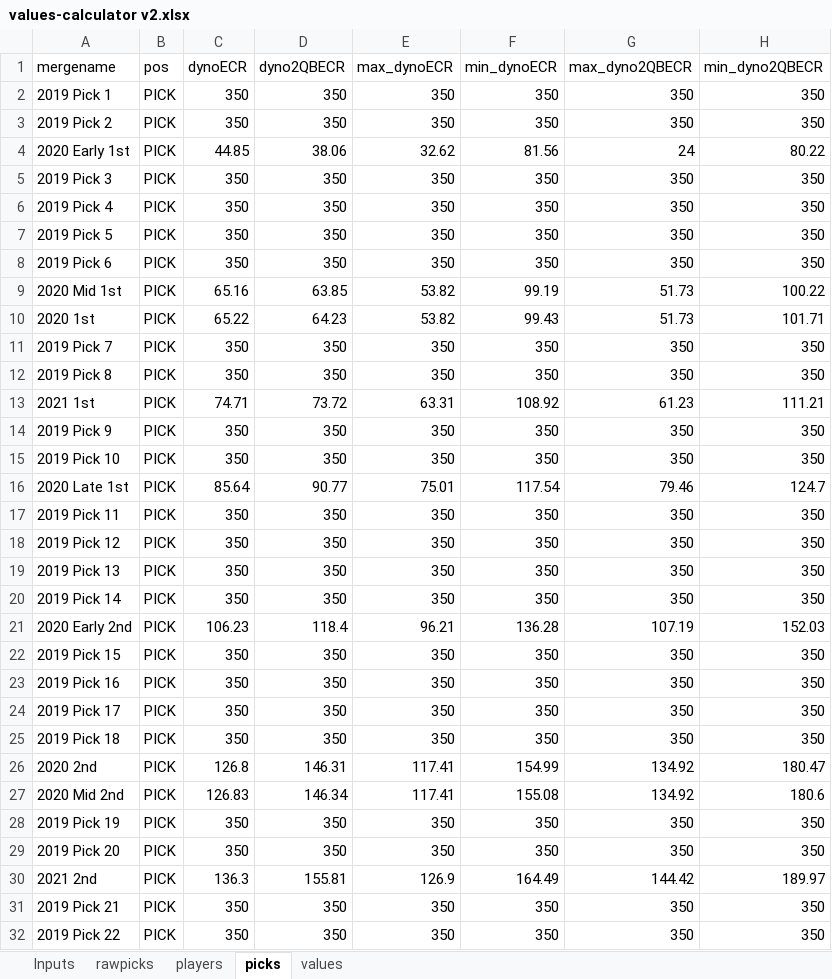
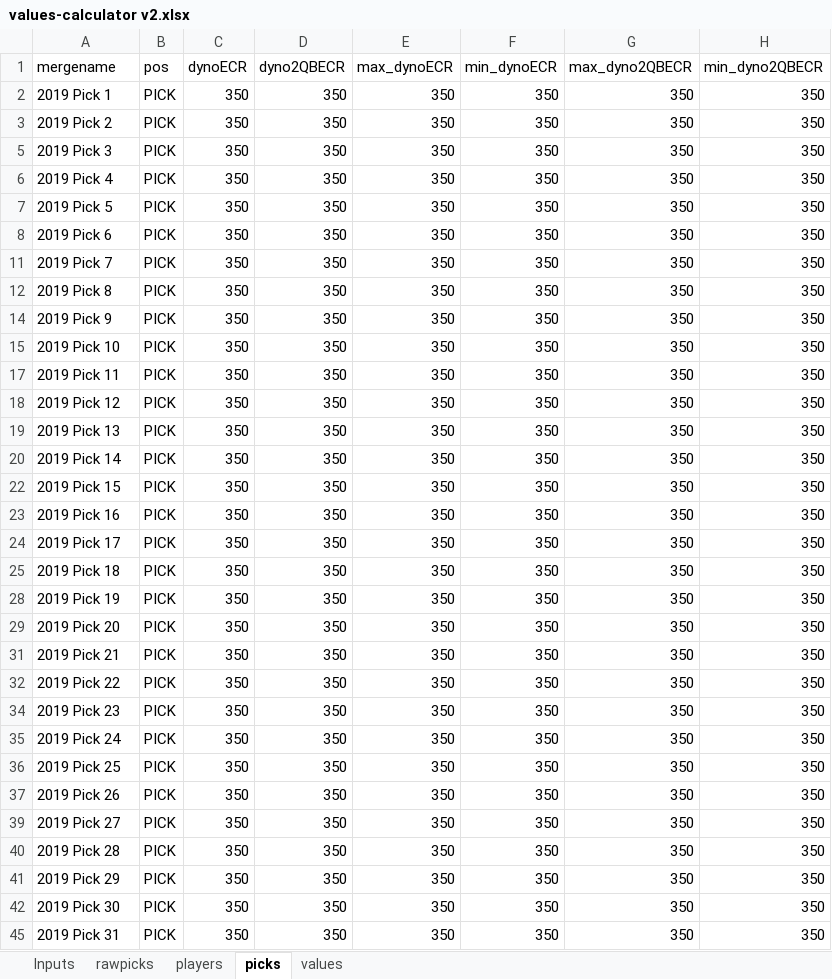
Before and after one commit to dynastyprocess/data, an Excel workbook: files/workbooks/values-calculator v2.xlsx, sheet picks, drawn as a sheet; only a part is shown; the shorter side is filled out with more unchanged rows; values as stored, in another font and other column widths than the file's, no borders; table styles not drawn; the diff covers the shown part only; the diff names each change by its address in the sheet, - before the commit and + after, or states it on an @@ line.

```diff
--- a/files/workbooks/values-calculator v2.xlsx (sheet picks)
+++ b/files/workbooks/values-calculator v2.xlsx (sheet picks)
-row 4: 2020 Early 1st | PICK | 44.85 | 38.06 | 32.62 | 81.56 | 24 | 80.22
-row 9: 2020 Mid 1st | PICK | 65.16 | 63.85 | 53.82 | 99.19 | 51.73 | 100.22
-row 10: 2020 1st | PICK | 65.22 | 64.23 | 53.82 | 99.43 | 51.73 | 101.71
-row 13: 2021 1st | PICK | 74.71 | 73.72 | 63.31 | 108.92 | 61.23 | 111.21
-row 16: 2020 Late 1st | PICK | 85.64 | 90.77 | 75.01 | 117.54 | 79.46 | 124.7
-row 21: 2020 Early 2nd | PICK | 106.23 | 118.4 | 96.21 | 136.28 | 107.19 | 152.03
-row 26: 2020 2nd | PICK | 126.8 | 146.31 | 117.41 | 154.99 | 134.92 | 180.47
-row 27: 2020 Mid 2nd | PICK | 126.83 | 146.34 | 117.41 | 155.08 | 134.92 | 180.6
-row 30: 2021 2nd | PICK | 136.3 | 155.81 | 126.9 | 164.49 | 144.42 | 189.97
```
Also changed, not shown: 11 removed rows elsewhere in this sheet, sheet values, sheet players, sheet rawpicks, hidden cells, 5 other files.
